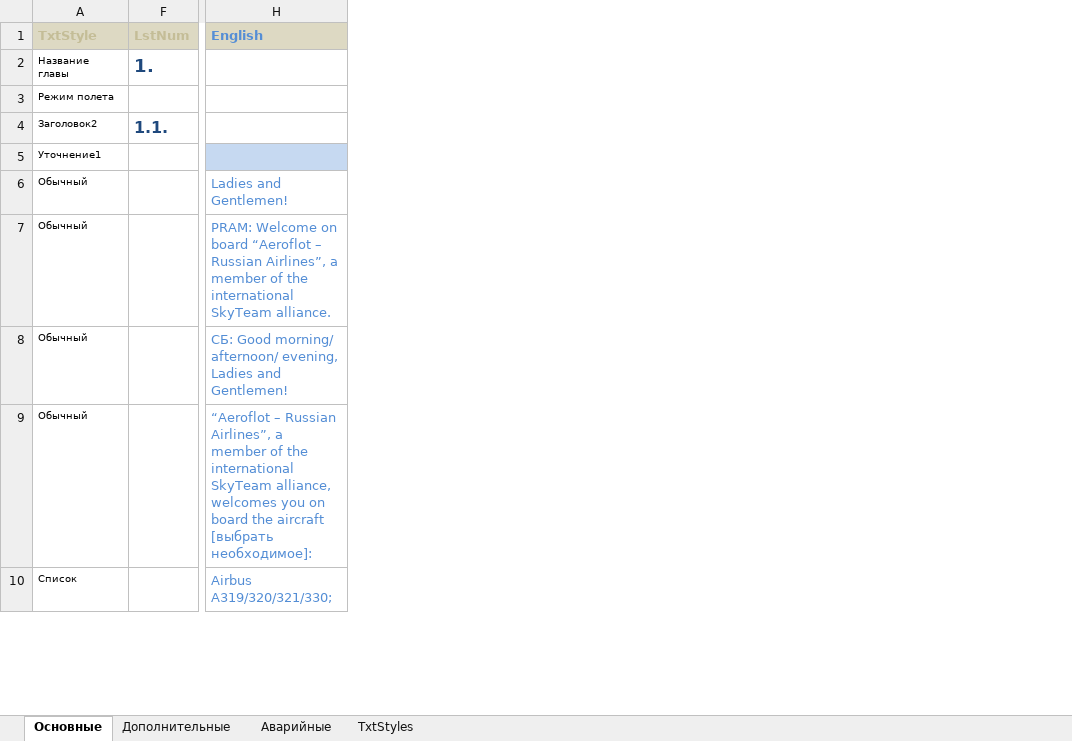
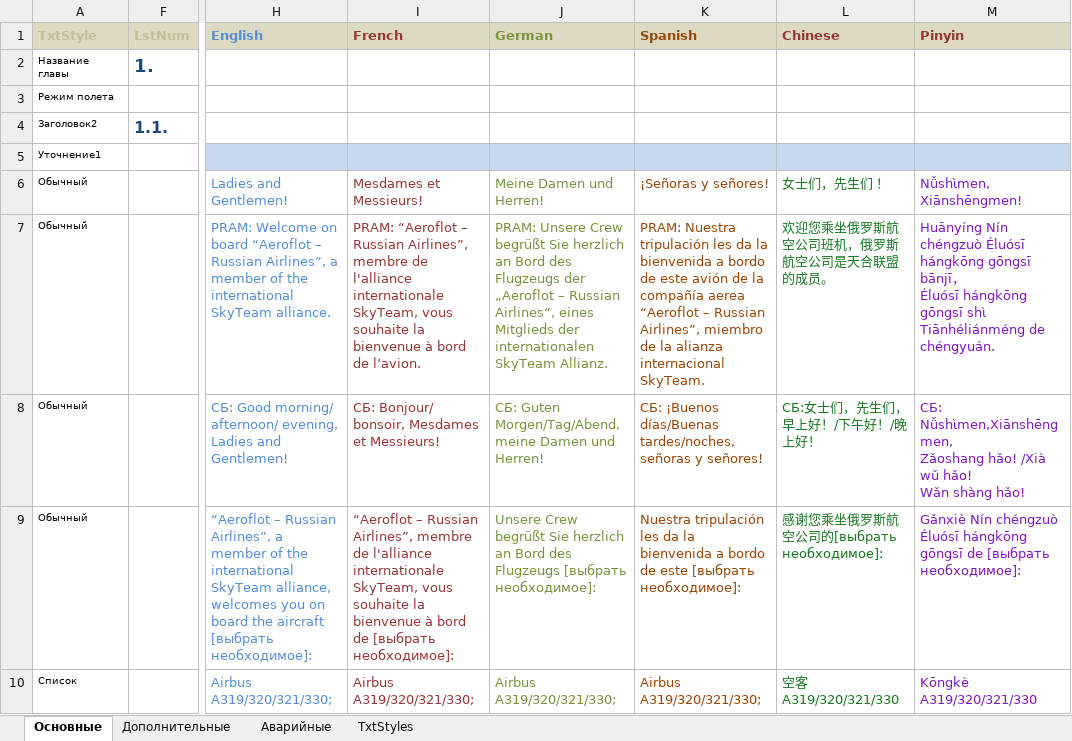
Before and after one commit to stanislavbogdanov/SU_AnnouncementsBook, an Excel workbook: Сборник информационных сообщений.xlsm, sheet Основные, drawn as a sheet; only a part is shown, gaps mark what is left out; values as stored, in another font and other column widths than the file's, no borders; conditional formats and table styles not drawn; ↵ is a line break in a cell; the diff names each change by its address in the sheet, - before the commit and + after, or states it on an @@ line.

```diff
--- a/Сборник информационных сообщений.xlsm (sheet Основные)
+++ b/Сборник информационных сообщений.xlsm (sheet Основные)
@@ column I (French) unhidden, rows 6-10: Mesdames et Messieurs! | PRAM: “Aeroflot – Russian Airlines”, membre de l'alliance internationale SkyTeam, vous souhaite la bienvenue à bord de l’avion. | СБ: Bonjour/ bonsoir, Mesdames et Messieurs! | “Aeroflot – Russian Airlines”, membre de l'alliance internationale SkyTeam, vous souhaite la bienvenue à bord de [выбрать необходимое]: | Airbus A319/320/321/330; @@
@@ column J (German) unhidden, rows 6-10: Meine Damen und Herren! | PRAM: Unsere Crew begrüßt Sie herzlich an Bord des Flugzeugs der „Aeroflot – Russian Airlines“, eines Mitglieds der internationalen SkyTeam Allianz. | СБ: Guten Morgen/Tag/Abend, meine Damen und Herren! | Unsere Crew begrüßt Sie herzlich an Bord des Flugzeugs [выбрать необходимое]: | Airbus A319/320/321/330; @@
@@ column K (Spanish) unhidden, rows 6-10: ¡Señoras y señores! | PRAM: Nuestra tripulación les da la bienvenida a bordo de este avión de la compañía aerea “Aeroflot – Russian Airlines”, miembro de la alianza internaсional SkyTeam. | СБ: ¡Buenos días/Buenas tardes/noches, señoras y señores! | Nuestra tripulación les da la bienvenida a bordo de este [выбрать необходимое]: | Airbus А319/320/321/330; @@
@@ column L (Chinese) unhidden, rows 6-10: 女士们，先生们 ！ | 欢迎您乘坐俄罗斯航空公司班机，俄罗斯航空公司是天合联盟的成员。 | СБ:女士们，先生们，早上好！/下午好！/晚上好！ | 感谢您乘坐俄罗斯航空公司的[выбрать необходимое]: | 空客A319/320/321/330 @@
@@ column M (Pinyin) unhidden, rows 6-10: Nǚshὶmen, Xiānshēngmen! | Huānyíng Nín chéngzuò Éluósī hángkōng gōngsī bānjī， ↵ Éluósī hángkōng gōngsī shὶ Tiānhéliánméng de chéngyuán. | СБ: Nǚshὶmen,Xiānshēngmen, ↵ Zǎoshang hǎo! /Xià wǔ hǎo! ↵ Wǎn shàng hǎo! | Gǎnxiè Nín chéngzuò Éluósī hángkōng gōngsī de [выбрать необходимое]: | Kōngkè A319/320/321/330 @@
```
Also changed, not shown: sheet TxtStyles.
